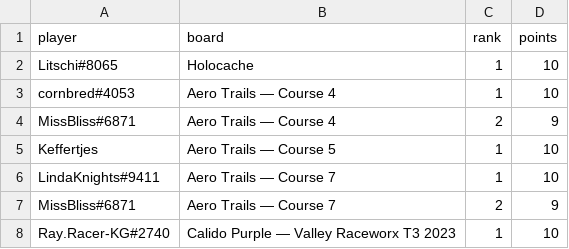
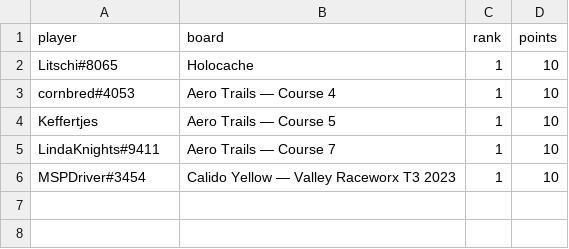
Before and after one commit to riseundergroundx/infinity-rising-leaderboard, a CSV file: site/data/placements.csv, drawn as a sheet.

```diff
--- a/site/data/placements.csv
+++ b/site/data/placements.csv
@@ -3,6 +3,4 @@ Litschi#8065,Holocache,1,10
 cornbred#4053,Aero Trails — Course 4,1,10
-MissBliss#6871,Aero Trails — Course 4,2,9
 Keffertjes,Aero Trails — Course 5,1,10
 LindaKnights#9411,Aero Trails — Course 7,1,10
-MissBliss#6871,Aero Trails — Course 7,2,9
-Ray.Racer-KG#2740,Calido Purple — Valley Raceworx T3 2023,1,10
+MSPDriver#3454,Calido Yellow — Valley Raceworx T3 2023,1,10
```
Also changed, not shown: 3 other files.
